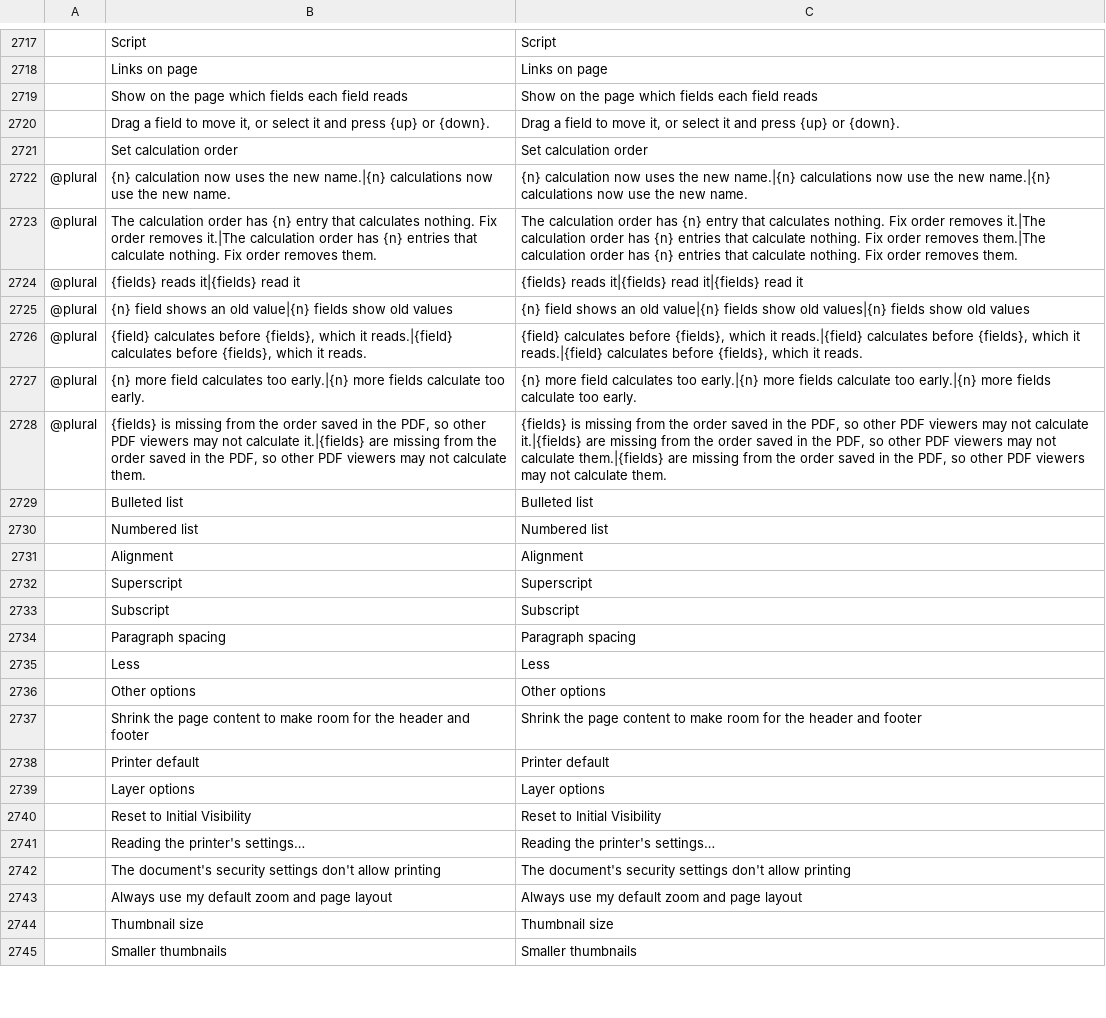
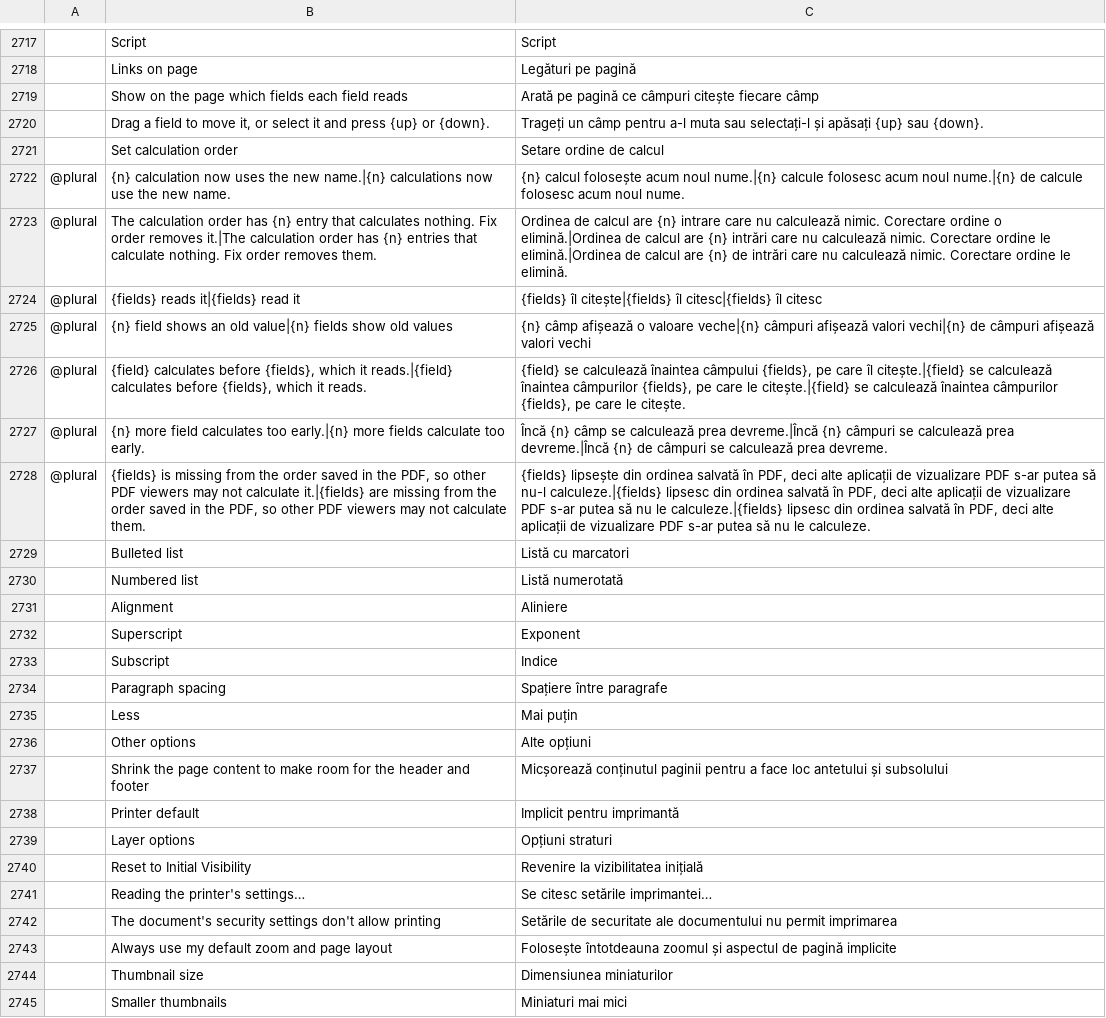
Before and after one commit to 0xPyAI/pdfcraft, a TSV file: crates/ui-egui/src/i18n/ro.tsv, drawn as a sheet; only a part is shown, gaps mark what is left out; the diff covers the shown part only; the diff names each change by its address in the sheet, - before the commit and + after, or states it on an @@ line.

```diff
--- a/crates/ui-egui/src/i18n/ro.tsv
+++ b/crates/ui-egui/src/i18n/ro.tsv
-C2718: Links on page
+C2718: Legături pe pagină
-C2719: Show on the page which fields each field reads
+C2719: Arată pe pagină ce câmpuri citește fiecare câmp
-C2720: Drag a field to move it, or select it and press {up} or {down}.
+C2720: Trageți un câmp pentru a-l muta sau selectați-l și apăsați {up} sau {down}.
-C2721: Set calculation order
+C2721: Setare ordine de calcul
-C2722: {n} calculation now uses the new name.|{n} calculations now use the new name.|{n} calculations now use the new name.
+C2722: {n} calcul folosește acum noul nume.|{n} calcule folosesc acum noul nume.|{n} de calcule folosesc acum noul nume.
-C2723: The calculation order has {n} entry that calculates nothing. Fix order removes it.|The calculation order has {n} entries that calculate nothing. Fix order removes them.|The calculation order has {n} entries that calculate nothing. Fix order removes them.
+C2723: Ordinea de calcul are {n} intrare care nu calculează nimic. Corectare ordine o elimină.|Ordinea de calcul are {n} intrări care nu calculează nimic. Corectare ordine le elimină.|Ordinea de calcul are {n} de intrări care nu calculează nimic. Corectare ordine le elimină.
-C2724: {fields} reads it|{fields} read it|{fields} read it
+C2724: {fields} îl citește|{fields} îl citesc|{fields} îl citesc
-C2725: {n} field shows an old value|{n} fields show old values|{n} fields show old values
+C2725: {n} câmp afișează o valoare veche|{n} câmpuri afișează valori vechi|{n} de câmpuri afișează valori vechi
-C2726: {field} calculates before {fields}, which it reads.|{field} calculates before {fields}, which it reads.|{field} calculates before {fields}, which it reads.
+C2726: {field} se calculează înaintea câmpului {fields}, pe care îl citește.|{field} se calculează înaintea câmpurilor {fields}, pe care le citește.|{field} se calculează înaintea câmpurilor {fields}, pe care le citește.
-C2727: {n} more field calculates too early.|{n} more fields calculate too early.|{n} more fields calculate too early.
+C2727: Încă {n} câmp se calculează prea devreme.|Încă {n} câmpuri se calculează prea devreme.|Încă {n} de câmpuri se calculează prea devreme.
-C2728: {fields} is missing from the order saved in the PDF, so other PDF viewers may not calculate it.|{fields} are missing from the order saved in the PDF, so other PDF viewers may not calculate them.|{fields} are missing from the order saved in the PDF, so other PDF viewers may not calculate them.
+C2728: {fields} lipsește din ordinea salvată în PDF, deci alte aplicații de vizualizare PDF s-ar putea să nu-l calculeze.|{fields} lipsesc din ordinea salvată în PDF, deci alte aplicații de vizualizare PDF s-ar putea să nu le calculeze.|{fields} lipsesc din ordinea salvată în PDF, deci alte aplicații de vizualizare PDF s-ar putea să nu le calculeze.
-C2729: Bulleted list
+C2729: Listă cu marcatori
-C2730: Numbered list
+C2730: Listă numerotată
-C2731: Alignment
+C2731: Aliniere
-C2732: Superscript
+C2732: Exponent
-C2733: Subscript
+C2733: Indice
-C2734: Paragraph spacing
+C2734: Spațiere între paragrafe
-C2735: Less
+C2735: Mai puțin
-C2736: Other options
+C2736: Alte opțiuni
-C2737: Shrink the page content to make room for the header and footer
+C2737: Micșorează conținutul paginii pentru a face loc antetului și subsolului
-C2738: Printer default
+C2738: Implicit pentru imprimantă
-C2739: Layer options
+C2739: Opțiuni straturi
-C2740: Reset to Initial Visibility
+C2740: Revenire la vizibilitatea inițială
-C2741: Reading the printer's settings…
+C2741: Se citesc setările imprimantei…
-C2742: The document's security settings don't allow printing
+C2742: Setările de securitate ale documentului nu permit imprimarea
-C2743: Always use my default zoom and page layout
+C2743: Folosește întotdeauna zoomul și aspectul de pagină implicite
-C2744: Thumbnail size
+C2744: Dimensiunea miniaturilor
-C2745: Smaller thumbnails
+C2745: Miniaturi mai mici
```
Also changed, not shown: 37 edited cells elsewhere in this file, 1 other file.
